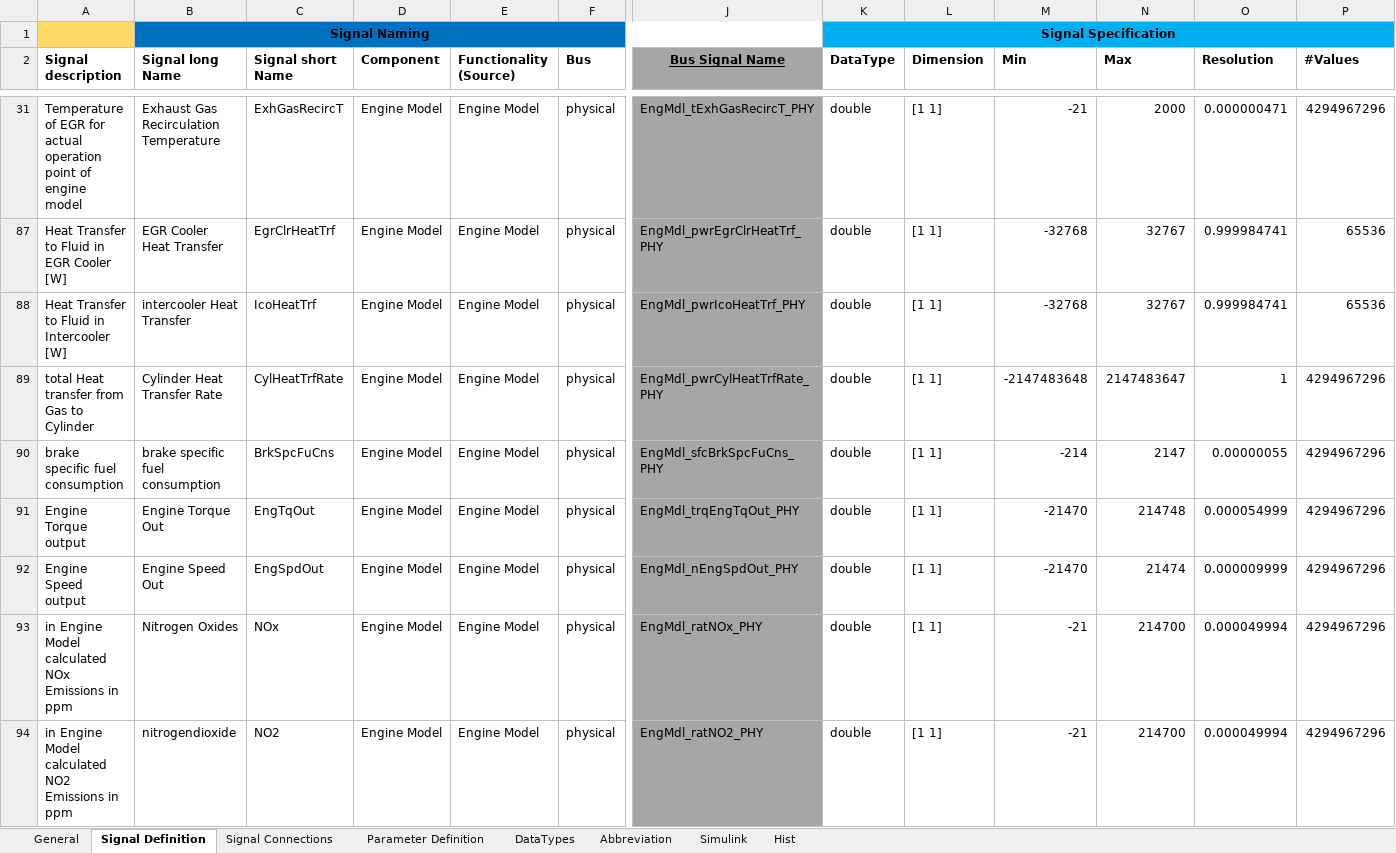
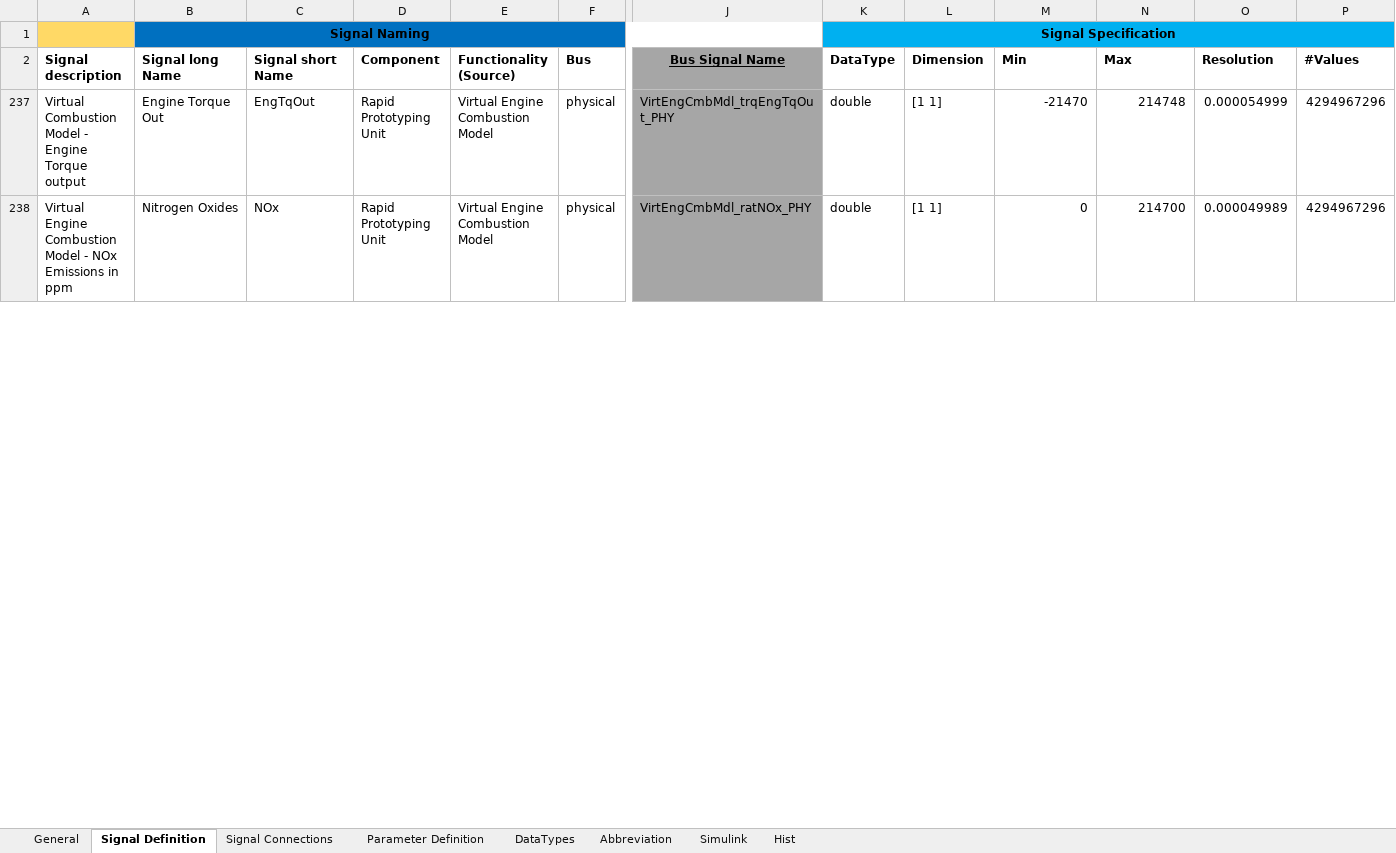
Before and after one commit to eozatay/optitruck_simulator, an Excel workbook: Environment_Specification.xlsm, sheet Signal Definition, drawn as a sheet; only a part is shown, gaps mark what is left out; values as stored, in another font and other column widths than the file's, no borders; charts and pictures not drawn; removed rows and columns are numbered as before the commit, all else as after; rows hold the shown columns only; the diff covers the shown part only; the diff names each change by its address in the sheet, - before the commit and + after, or states it on an @@ line.

Commit message:
Add files via upload
added signals to "Exhaust_Aftertreatment_System_Prediction" on the RPU.

```diff
--- a/Environment_Specification.xlsm (sheet Signal Definition)
+++ b/Environment_Specification.xlsm (sheet Signal Definition)
@@ row 31 hidden: Temperature of EGR for actual operation point of engine model | Exhaust Gas Recirculation Temperature | ExhGasRecircT | Engine Model | Engine Model | physical | EngMdl_tExhGasRecircT_PHY | double | [1 1] | -21 | 2000 | 0.000000471 | 4294967296 @@
@@ row 87 hidden: Heat Transfer to Fluid in EGR Cooler [W] | EGR Cooler Heat Transfer | EgrClrHeatTrf | Engine Model | Engine Model | physical | EngMdl_pwrEgrClrHeatTrf_PHY | double | [1 1] | -32768 | 32767 | 0.999984741 | 65536 @@
@@ row 88 hidden: Heat Transfer to Fluid in Intercooler [W] | intercooler Heat Transfer | IcoHeatTrf | Engine Model | Engine Model | physical | EngMdl_pwrIcoHeatTrf_PHY | double | [1 1] | -32768 | 32767 | 0.999984741 | 65536 @@
@@ row 89 hidden: total Heat transfer from Gas to Cylinder | Cylinder Heat Transfer Rate | CylHeatTrfRate | Engine Model | Engine Model | physical | EngMdl_pwrCylHeatTrfRate_PHY | double | [1 1] | -2147483648 | 2147483647 | 1 | 4294967296 @@
@@ row 90 hidden: brake specific fuel consumption | brake specific fuel consumption | BrkSpcFuCns | Engine Model | Engine Model | physical | EngMdl_sfcBrkSpcFuCns_PHY | double | [1 1] | -214 | 2147 | 0.00000055 | 4294967296 @@
-A237 (Signal description): Engine Torque output
+A237 (Signal description): Virtual Combustion Model - Engine Torque output
-D237 (Component): Engine Model
+D237 (Component): Rapid Prototyping Unit
-E237 (Functionality (Source)): Engine Model
+E237 (Functionality (Source)): Virtual Engine Combustion Model
-J237 (Bus Signal Name): EngMdl_trqEngTqOut_PHY
+J237 (Bus Signal Name): VirtEngCmbMdl_trqEngTqOut_PHY
@@ row 92 hidden: Engine Speed output | Engine Speed Out | EngSpdOut | Engine Model | Engine Model | physical | EngMdl_nEngSpdOut_PHY | double | [1 1] | -21470 | 21474 | 0.000009999 | 4294967296 @@
-A238 (Signal description): in Engine Model calculated NOx Emissions…
+A238 (Signal description): Virtual Engine Combustion Model - NOx Emissions…
-D238 (Component): Engine Model
+D238 (Component): Rapid Prototyping Unit
-E238 (Functionality (Source)): Engine Model
+E238 (Functionality (Source)): Virtual Engine Combustion Model
-J238 (Bus Signal Name): EngMdl_ratNOx_PHY
+J238 (Bus Signal Name): VirtEngCmbMdl_ratNOx_PHY
-M238 (Min): -21
+M238 (Min): 0
-O238 (Resolution): 0.000049994
+O238 (Resolution): 0.000049989
@@ row 94 hidden: in Engine Model calculated NO2 Emissions in ppm | nitrogendioxide | NO2 | Engine Model | Engine Model | physical | EngMdl_ratNO2_PHY | double | [1 1] | -21 | 214700 | 0.000049994 | 4294967296 @@
```
Also changed, not shown: 1 added row, 1 removed row, 24 hidden or unhidden rows and 35 edited cells elsewhere in this sheet, sheet Signal Connections, sheet Parameter Definition, sheet Abbreviation, sheet Hist, sheet Simulink, hidden cells, charts or pictures.
